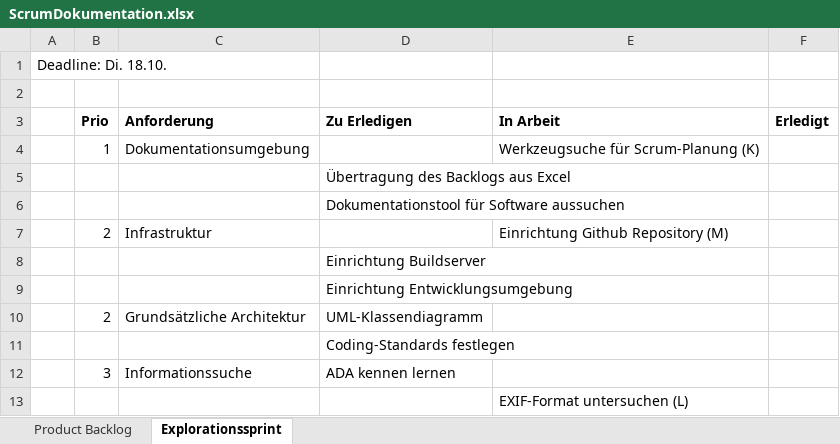
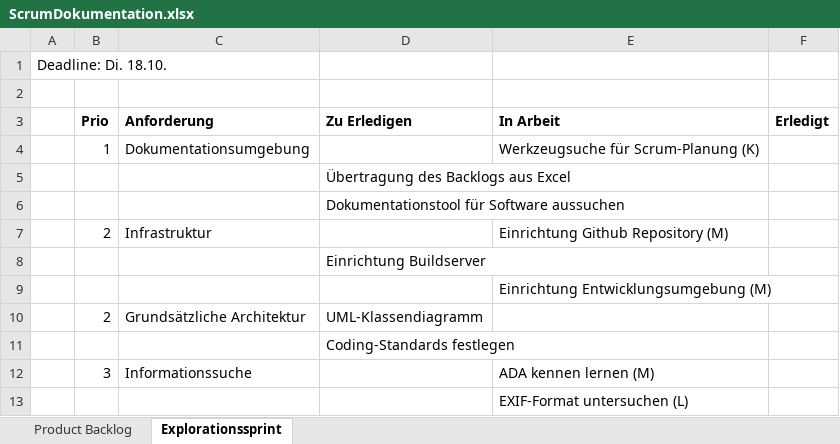
Before and after one commit to weissgold/JpegByDate, an Excel workbook: scrum/ScrumDokumentation.xlsx, sheet Explorationssprint, drawn as a sheet; values as stored, in another font and other column widths than the file's, no borders; removed rows and columns are numbered as before the commit, all else as after; the diff names each change by its address in the sheet, - before the commit and + after, or states it on an @@ line.

Commit message:
Scrum Board Update
Persönliche Arbeitspakete aktualisiert

```diff
--- a/scrum/ScrumDokumentation.xlsx (sheet Explorationssprint)
+++ b/scrum/ScrumDokumentation.xlsx (sheet Explorationssprint)
-row 9:  |  |  | Einrichtung Entwicklungsumgebung
+row 9:  |  |  |  | Einrichtung Entwicklungsumgebung (M)
-D12 (Zu Erledigen): ADA kennen lernen
+D12 (Zu Erledigen): (empty)
-E12 (In Arbeit): (empty)
+E12 (In Arbeit): ADA kennen lernen (M)
```
